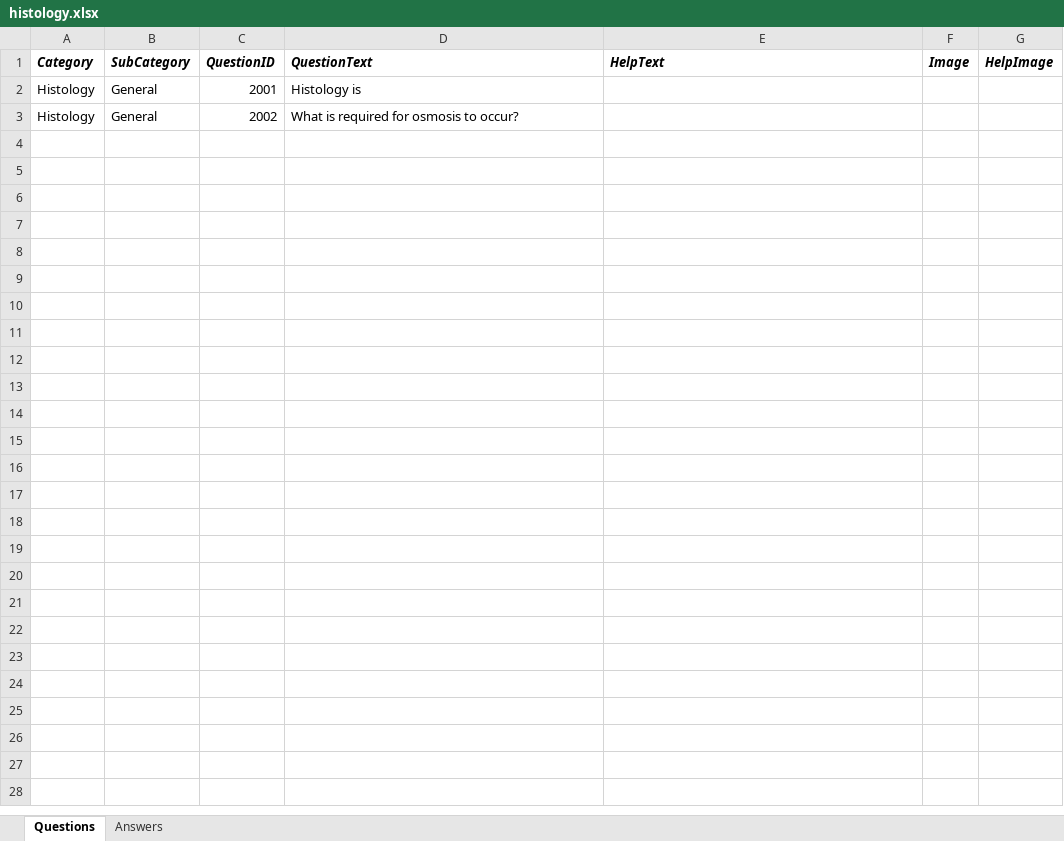
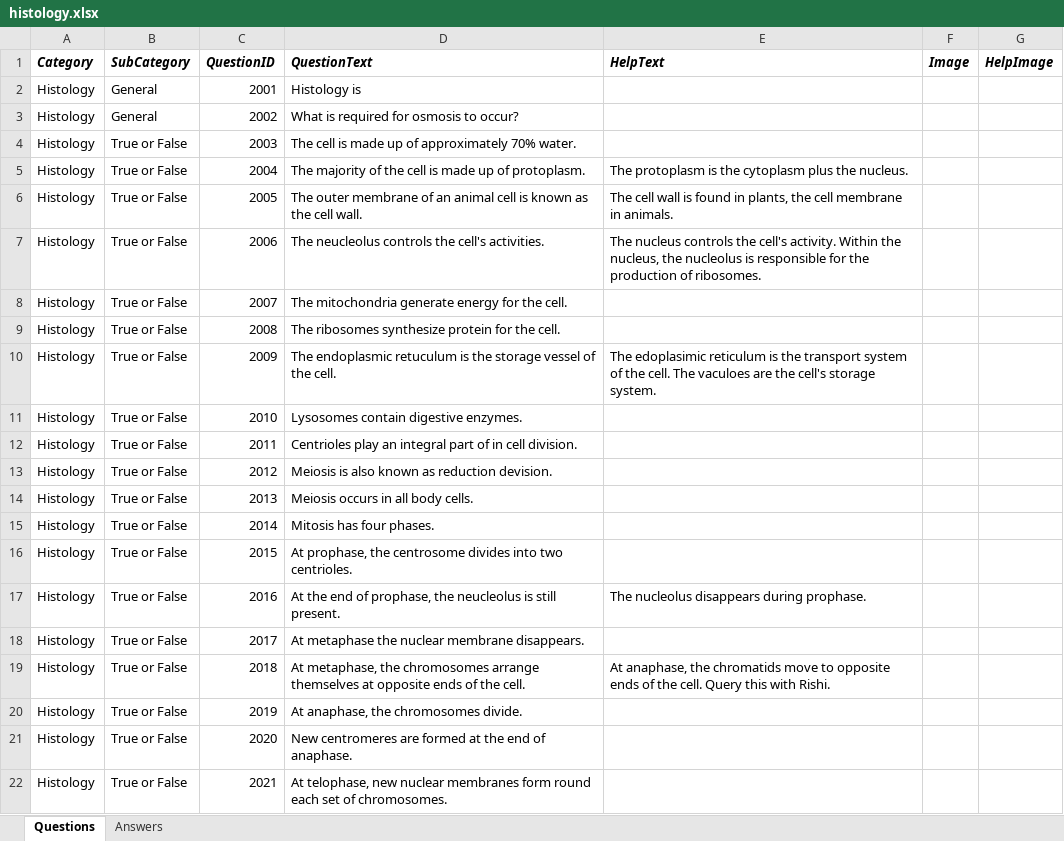
Before and after one commit to PuzzledFace/reviseR, an Excel workbook: www/histology.xlsx, sheet Questions, drawn as a sheet; only a part is shown; values as stored, in another font and other column widths than the file's, no borders; the diff covers the shown part only; the diff names each change by its address in the sheet, - before the commit and + after, or states it on an @@ line.

```diff
--- a/www/histology.xlsx (sheet Questions)
+++ b/www/histology.xlsx (sheet Questions)
+row 4: Histology | True or False | 2003 | The cell is made up of approximately 70% water.
+row 5: Histology | True or False | 2004 | The majority of the cell is made up of protoplasm. | The protoplasm is the cytoplasm plus the nucleus.
+row 6: Histology | True or False | 2005 | The outer membrane of an animal cell is known as the cell wall. | The cell wall is found in plants, the cell membrane in animals.
+row 7: Histology | True or False | 2006 | The neucleolus controls the cell's activities. | The nucleus controls the cell's activity. Within the nucleus, the nucleolus is responsible for the production of ribosomes.
+row 8: Histology | True or False | 2007 | The mitochondria generate energy for the cell.
+row 9: Histology | True or False | 2008 | The ribosomes synthesize protein for the cell.
+row 10: Histology | True or False | 2009 | The endoplasmic retuculum is the storage vessel of the cell. | The edoplasimic reticulum is the transport system of the cell. The vaculoes are the cell's storage system.
+row 11: Histology | True or False | 2010 | Lysosomes contain digestive enzymes.
+row 12: Histology | True or False | 2011 | Centrioles play an integral part of in cell division.
+row 13: Histology | True or False | 2012 | Meiosis is also known as reduction devision.
+row 14: Histology | True or False | 2013 | Meiosis occurs in all body cells.
+row 15: Histology | True or False | 2014 | Mitosis has four phases.
+row 16: Histology | True or False | 2015 | At prophase, the centrosome divides into two centrioles.
+row 17: Histology | True or False | 2016 | At the end of prophase, the neucleolus is still present. | The nucleolus disappears during prophase.
+row 18: Histology | True or False | 2017 | At metaphase the nuclear membrane disappears.
+row 19: Histology | True or False | 2018 | At metaphase, the chromosomes arrange themselves at opposite ends of the cell. | At anaphase, the chromatids move to opposite ends of the cell. Query this with Rishi.
+row 20: Histology | True or False | 2019 | At anaphase, the chromosomes divide.
+row 21: Histology | True or False | 2020 | New centromeres are formed at the end of anaphase.
+row 22: Histology | True or False | 2021 | At telophase, new nuclear membranes form round each set of chromosomes.
```
Also changed, not shown: 9 added rows elsewhere in this sheet, sheet Answers, www/proprofs.xlsx, www/skin.xlsx, 4 other files.
